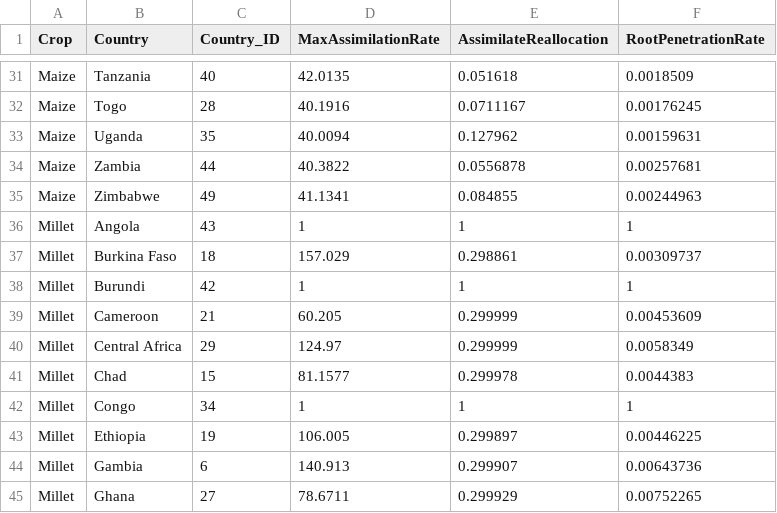
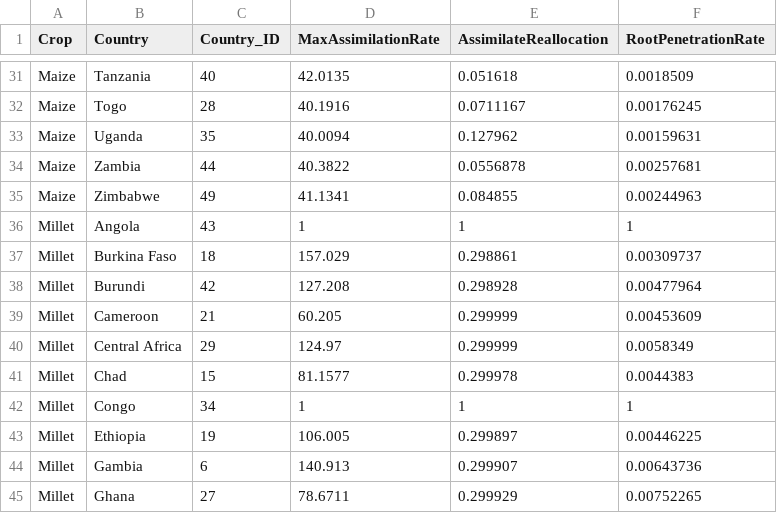
Before and after one commit to zalf-rpm/monica_africa, a CSV file: data/country_id_to_optimized_parameters.csv, drawn as a sheet; only a part is shown, gaps mark what is left out.

Commit message:
Update country_id_to_optimized_parameters.csv

```diff
--- a/data/country_id_to_optimized_parameters.csv
+++ b/data/country_id_to_optimized_parameters.csv
@@ -37,3 +37,3 @@ Millet,Angola,43,1,1,1
 Millet,Burkina Faso,18,157.029,0.298861,0.00309737
-Millet,Burundi,42,1,1,1
+Millet,Burundi,42,127.208,0.298928,0.00477964
 Millet,Cameroon,21,60.205,0.299999,0.00453609
```
